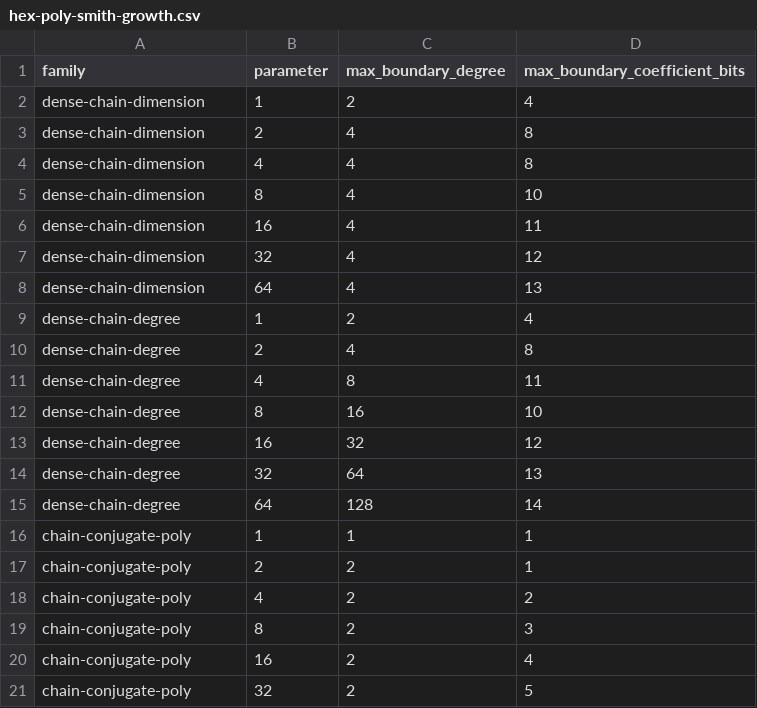
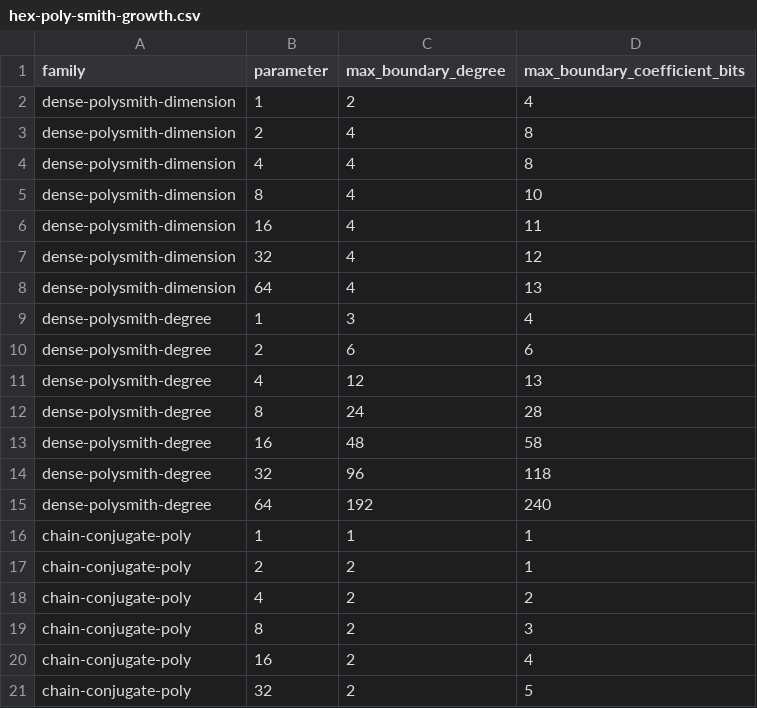
Before and after one commit to kim-em/hex-dev, a CSV file: reports/bench-results/hex-poly-smith-growth.csv, drawn as a sheet; only a part is shown; the diff covers the shown part only.

```diff
--- a/reports/bench-results/hex-poly-smith-growth.csv
+++ b/reports/bench-results/hex-poly-smith-growth.csv
@@ -1,16 +1,16 @@
 family,parameter,max_boundary_degree,max_boundary_coefficient_bits
-dense-chain-dimension,1,2,4
-dense-chain-dimension,2,4,8
-dense-chain-dimension,4,4,8
-dense-chain-dimension,8,4,10
-dense-chain-dimension,16,4,11
-dense-chain-dimension,32,4,12
-dense-chain-dimension,64,4,13
-dense-chain-degree,1,2,4
-dense-chain-degree,2,4,8
-dense-chain-degree,4,8,11
-dense-chain-degree,8,16,10
-dense-chain-degree,16,32,12
-dense-chain-degree,32,64,13
-dense-chain-degree,64,128,14
+dense-polysmith-dimension,1,2,4
+dense-polysmith-dimension,2,4,8
+dense-polysmith-dimension,4,4,8
+dense-polysmith-dimension,8,4,10
+dense-polysmith-dimension,16,4,11
+dense-polysmith-dimension,32,4,12
+dense-polysmith-dimension,64,4,13
+dense-polysmith-degree,1,3,4
+dense-polysmith-degree,2,6,6
+dense-polysmith-degree,4,12,13
+dense-polysmith-degree,8,24,28
+dense-polysmith-degree,16,48,58
+dense-polysmith-degree,32,96,118
+dense-polysmith-degree,64,192,240
 chain-conjugate-poly,1,1,1
```
Also changed, not shown: 7 added rows, 7 removed rows and 14 edited cells elsewhere in this file, 2 other files.
